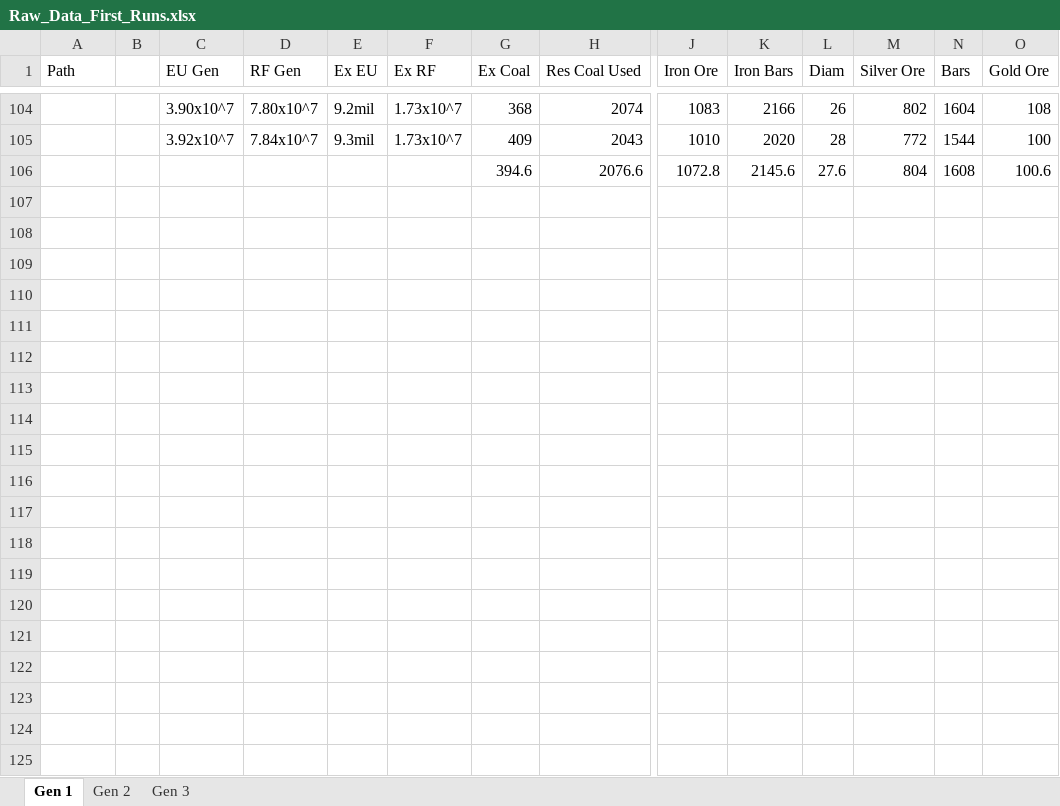
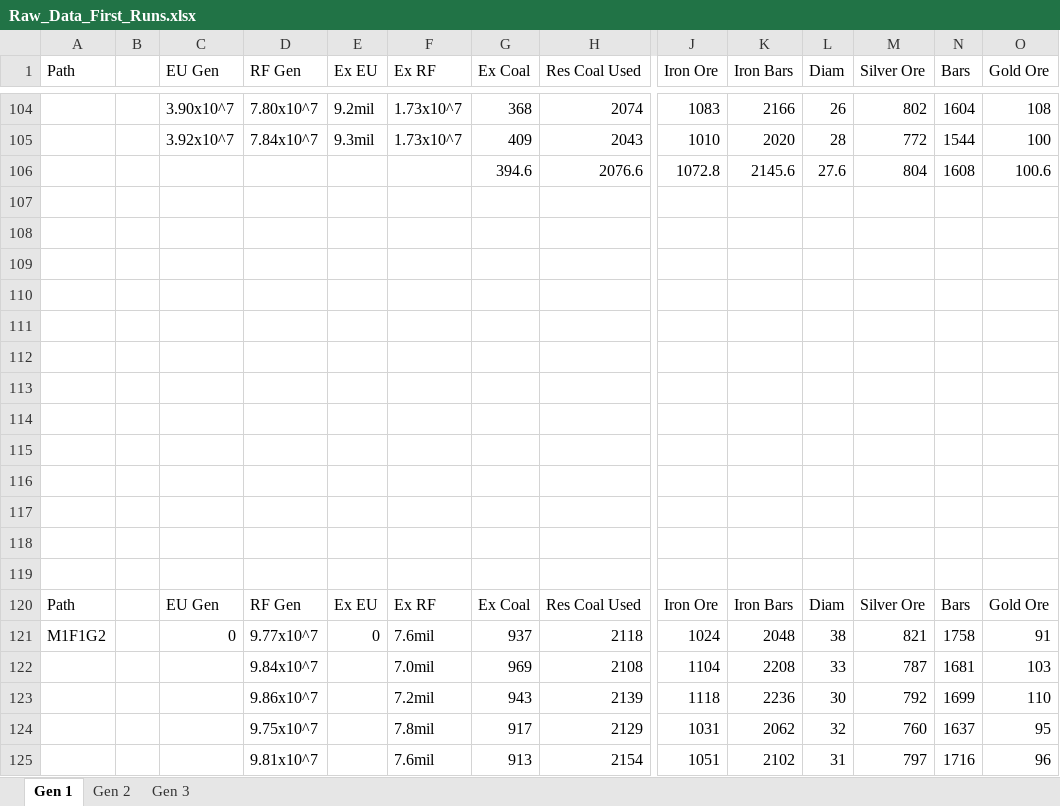
Before and after one commit to chaostheory1994/CS1538-Term-Project, an Excel workbook: Raw_Data_First_Runs.xlsx, sheet Gen 1, drawn as a sheet; only a part is shown, gaps mark what is left out; values as stored, in another font and other column widths than the file's, no borders; charts and pictures not drawn; rows hold the shown columns only; the diff covers the shown part only; the diff names each change by its address in the sheet, - before the commit and + after, or states it on an @@ line.

Commit message:
more graphs
more graphs

```diff
--- a/Raw_Data_First_Runs.xlsx (sheet Gen 1)
+++ b/Raw_Data_First_Runs.xlsx (sheet Gen 1)
+row 107: (empty)
+row 108: (empty)
+row 109: (empty)
+row 110: (empty)
+row 111: (empty)
+row 112: (empty)
+row 113: (empty)
+row 114: (empty)
+row 115: (empty)
+row 116: (empty)
+row 117: (empty)
+row 118: (empty)
+row 119: (empty)
+row 120: Path |  | EU Gen | RF Gen | Ex EU | Ex RF | Ex Coal | Res Coal Used | Iron Ore | Iron Bars | Diam | Silver Ore | Bars | Gold Ore
+row 121: M1F1G2 |  | 0 | 9.77x10^7 | 0 | 7.6mil | 937 | 2118 | 1024 | 2048 | 38 | 821 | 1758 | 91
+row 122:  |  |  | 9.84x10^7 |  | 7.0mil | 969 | 2108 | 1104 | 2208 | 33 | 787 | 1681 | 103
+row 123:  |  |  | 9.86x10^7 |  | 7.2mil | 943 | 2139 | 1118 | 2236 | 30 | 792 | 1699 | 110
+row 124:  |  |  | 9.75x10^7 |  | 7.8mil | 917 | 2129 | 1031 | 2062 | 32 | 760 | 1637 | 95
+row 125:  |  |  | 9.81x10^7 |  | 7.6mil | 913 | 2154 | 1051 | 2102 | 31 | 797 | 1716 | 96
```
Also changed, not shown: 10 added rows and 12 edited cells elsewhere in this sheet, charts or pictures.
